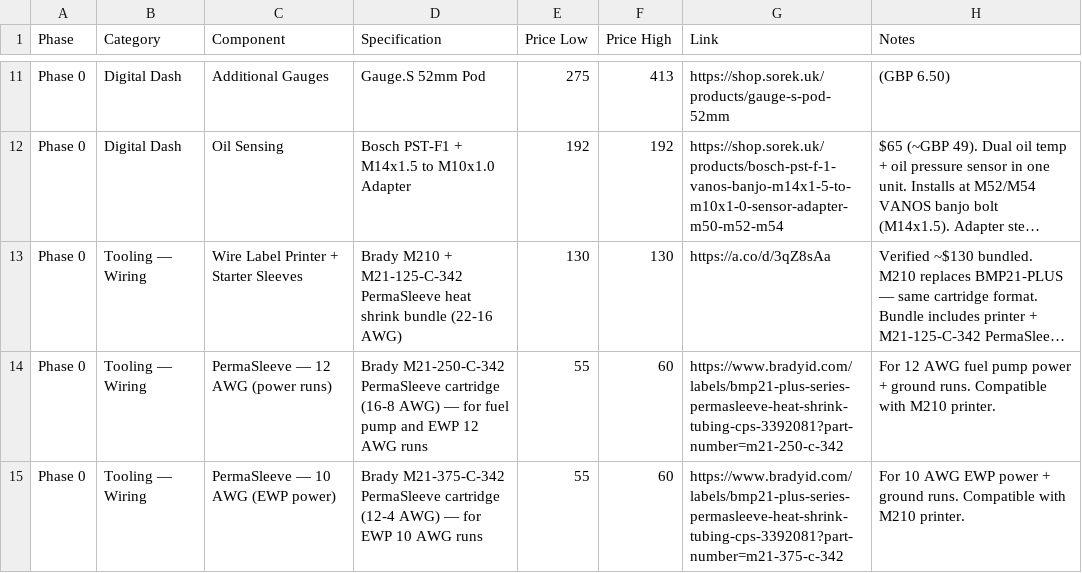
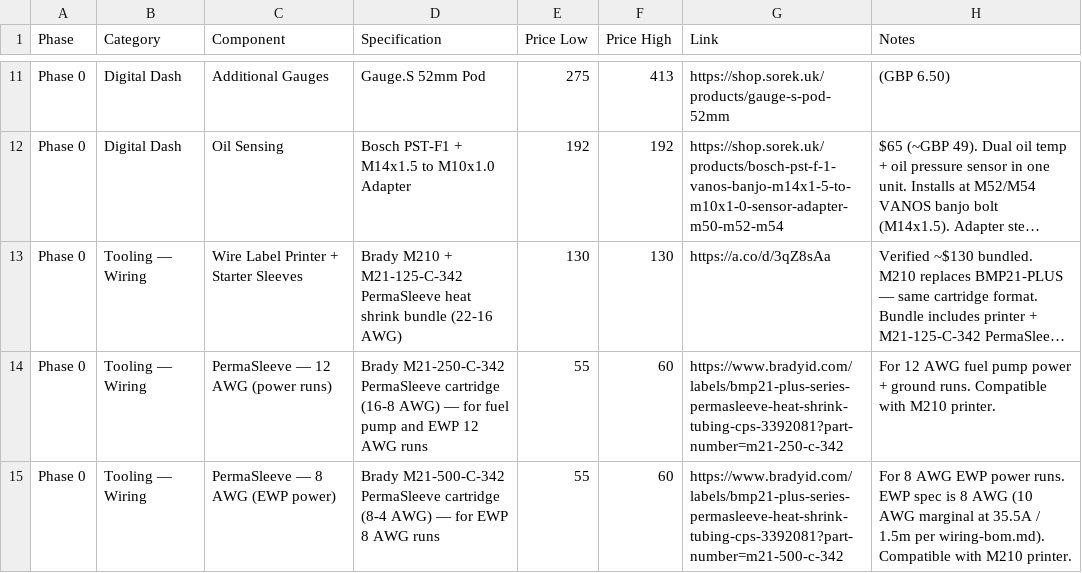
Before and after one commit to wesleyxcooper/e36-build-docs, a CSV file: E36_CSVs/E36_Phase0_Chassis.csv, drawn as a sheet; only a part is shown, gaps mark what is left out; long unchanged cells end in …; the diff names each change by its address in the sheet, - before the commit and + after, or states it on an @@ line.

Commit message:
audit round 4: crank sensor Hall/VR, PST-F1 5-pin, knock note
CRITICAL — 07K crank sensor is Hall effect, NOT passive VR:
- 26-07k-harness.md: connector warning updated (both crank and cam are Hall);
  sensor table expanded to 3 rows (signal/+5V/SensorGND); bulkhead pin table
  split — pin 17 and 18 call out cabin re-terminate requirement at swap; M52
  sub-loom reuse note and trigger sub-loom description corrected; "crank VR"
  references removed.
- 34-ecu-harness-final.md: CRANK_VR → CRANK_HALL, MTune trigger type noted,
  cam/crank pitfall note updated for Hall-only pinout.
- E36_Phase3_FinalSwap.csv: connector note corrected (Hall, +5V/Signal/GND).

HIGH — PST-F1 is a 5-pin Bosch Trapezoid, NOT 4-pin:
- 34-ecu-harness-final.md: updated pin description with kit PN F02U.B00.751-01.

MEDIUM — Knock sensor input routing note:
- 26-07k-harness.md: added advisory note after knock table — C2 E2/E3 are
  dedicated knock inputs with likely better conditioning than C1 K3/K4 DIN/VR
  inputs; current routing (K3/K4) will function but C2 E2/E3 is preferred if
  C2 is being populated for motor/APS anyway.

AUDIT SCOPE FIX:
- E36_Phase0_Chassis.csv: EWP PermaSleeve entry corrected 10 AWG → 8 AWG
  (caught by expanded audit now scanning e36-docs alongside e36-wiring).

```diff
--- a/E36_CSVs/E36_Phase0_Chassis.csv
+++ b/E36_CSVs/E36_Phase0_Chassis.csv
-C15 (Component): PermaSleeve — 10 AWG (EWP power)
+C15 (Component): PermaSleeve — 8 AWG (EWP power)
-D15 (Specification): Brady M21-375-C-342 PermaSleeve cartridge (12-4 AWG) — for EWP 10 AWG runs
+D15 (Specification): Brady M21-500-C-342 PermaSleeve cartridge (8-4 AWG) — for EWP 8 AWG runs
-G15 (Link): https://www.bradyid.com/labels/bmp21-plus-series-permasleeve-heat-shrink-tubing-cps-3392081?part-number=m21-375-c-342
+G15 (Link): https://www.bradyid.com/labels/bmp21-plus-series-permasleeve-heat-shrink-tubing-cps-3392081?part-number=m21-500-c-342
-H15 (Notes): For 10 AWG EWP power + ground runs. Compatible with…
+H15 (Notes): For 8 AWG EWP power runs. EWP spec is 8 AWG (10 AWG marginal at 35.5A / 1.5m per wiring-bom.md). Compatible with…
```
Also changed, not shown: E36_CSVs/E36_Phase3_FinalSwap.csv, 2 other files.
